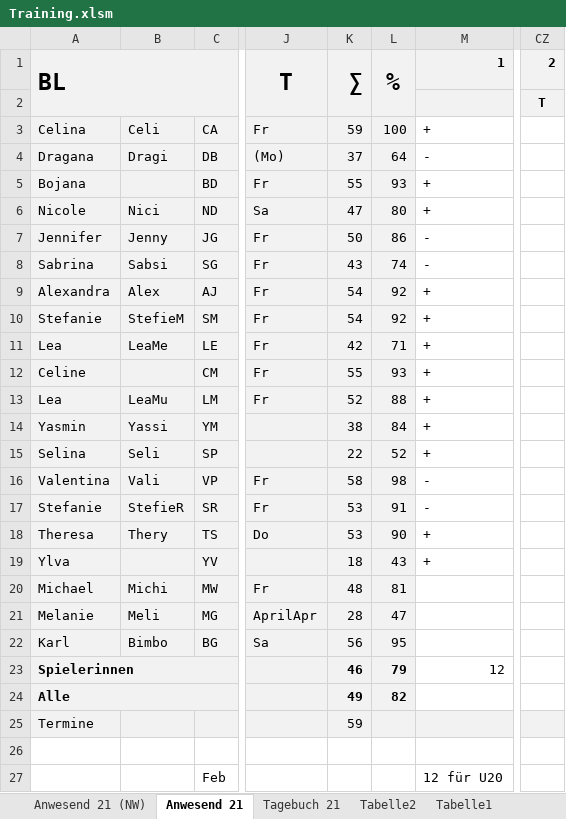
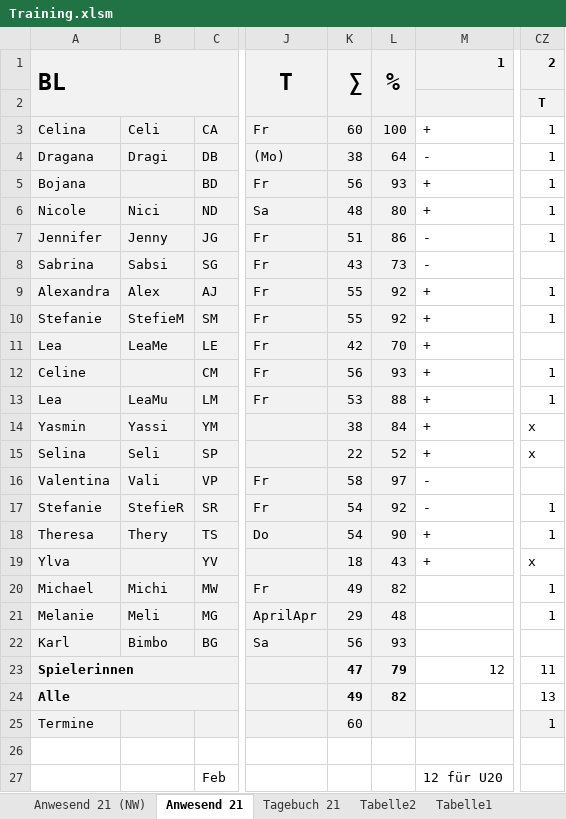
Before and after one commit to volleybase/brueckl-hotvolleys-source, an Excel workbook: _work/presence/excel/Training.xlsm, sheet Anwesend 21, drawn as a sheet; only a part is shown, gaps mark what is left out; values as stored, in another font and other column widths than the file's, no borders; charts and pictures not drawn; the diff names each change by its address in the sheet, - before the commit and + after, or states it on an @@ line.

Commit message:
presence

```diff
--- a/_work/presence/excel/Training.xlsm (sheet Anwesend 21)
+++ b/_work/presence/excel/Training.xlsm (sheet Anwesend 21)
-K3: 59
+K3: 60
-CZ3:CZ7: (empty)
+CZ3:CZ7: 1
-K4: 37
+K4: 38
-K5: 55
+K5: 56
-K6: 47
+K6: 48
-K7: 50
+K7: 51
-L8: 74
+L8: 73
-K9:K10: 54
+K9:K10: 55
-CZ9:CZ10: (empty)
+CZ9:CZ10: 1
-L11: 71
+L11: 70
-K12: 55
+K12: 56
-CZ12:CZ13: (empty)
+CZ12:CZ13: 1
-K13: 52
+K13: 53
-CZ14:CZ15: (empty)
+CZ14:CZ15: x
-L16: 98
+L16: 97
-K17:K18: 53
+K17:K18: 54
-L17: 91
+L17: 92
-CZ17:CZ18: (empty)
+CZ17:CZ18: 1
-CZ19: (empty)
+CZ19: x
-K20: 48
+K20: 49
-L20: 81
+L20: 82
-CZ20:CZ21: (empty)
+CZ20:CZ21: 1
-K21: 28
+K21: 29
-L21: 47
+L21: 48
-L22: 95
+L22: 93
-K23: 46
+K23: 47
-CZ23: (empty)
+CZ23: 11
-CZ24: (empty)
+CZ24: 13
-K25: 59
+K25: 60
-CZ25: (empty)
+CZ25: 1
```
Also changed, not shown: sheet Anwesend 21 (NW), sheet Tagebuch 21, 9 other files.
